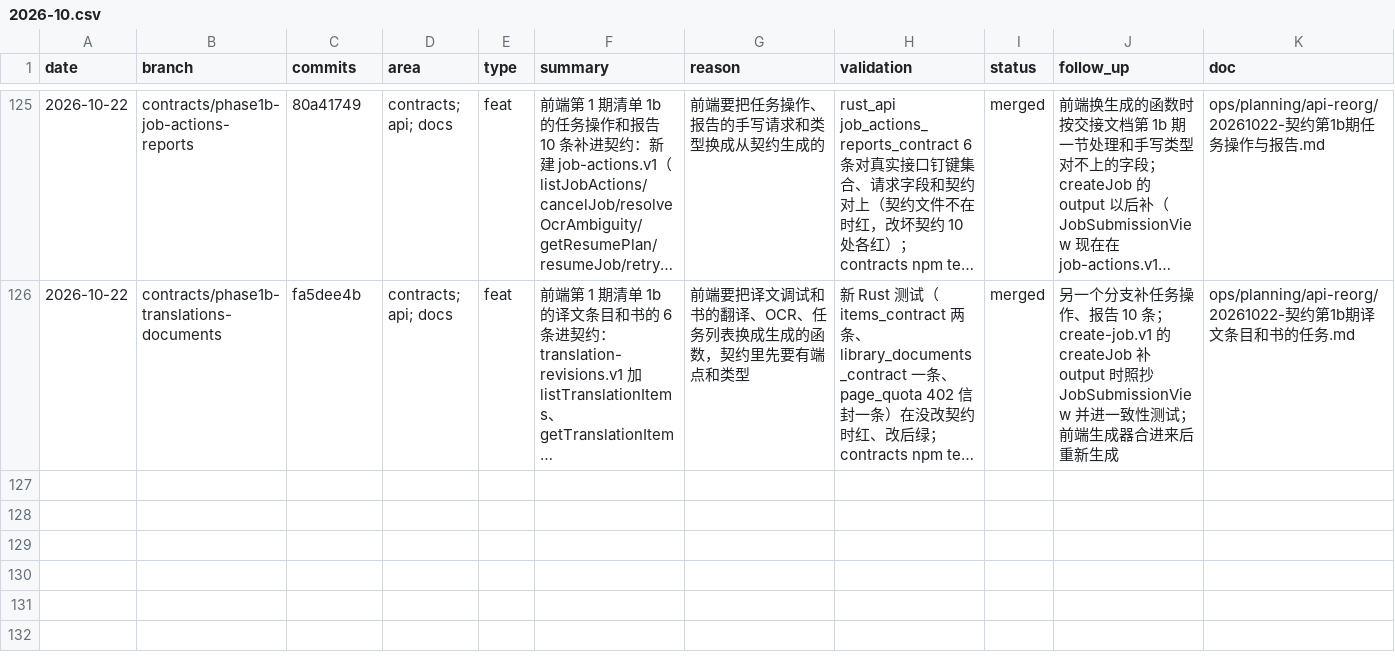
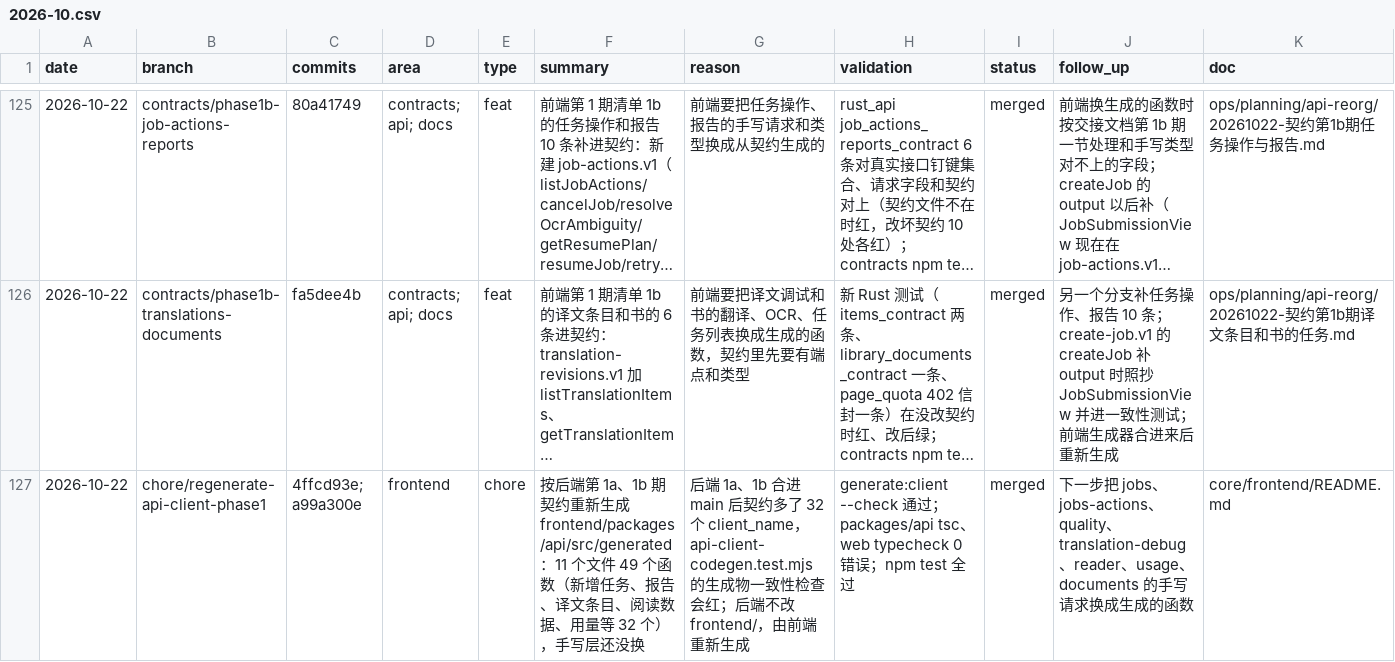
Before and after one commit to Su2uka/retain-pdf, a CSV file: docs/ops/devlog/2026-10.csv, drawn as a sheet; only a part is shown, gaps mark what is left out; long unchanged cells end in …; the diff names each change by its address in the sheet, - before the commit and + after, or states it on an @@ line.

```diff
--- a/docs/ops/devlog/2026-10.csv
+++ b/docs/ops/devlog/2026-10.csv
+row 127: 2026-10-22 | chore/regenerate-api-client-phase1 | 4ffcd93e; a99a300e | frontend | chore | 按后端第 1a、1b 期契约重新生成 frontend/packages/api/src/generated：11 个文件 49 个函数（新增任务、报告、译文条目、阅读数据、用量等 32 个），手写层还没换 | 后端 1a、1b 合进 main 后契约多了 32 个 client_name，api-client-codegen.test.mjs 的生成物一致性检查会红；后端不改 frontend/，由前端重新生成 | generate:client --check 通过；packages/api tsc、web typecheck 0 错误；npm test 全过 | merged | 下一步把 jobs、jobs-actions、quality、translation-debug、reader、usage、documents 的手写请求换成生成的函数 | core/frontend/README.md
```
